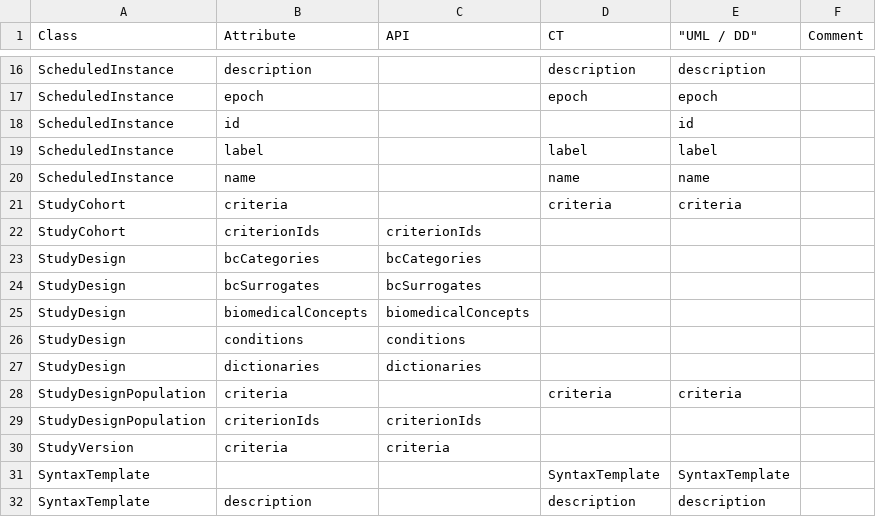
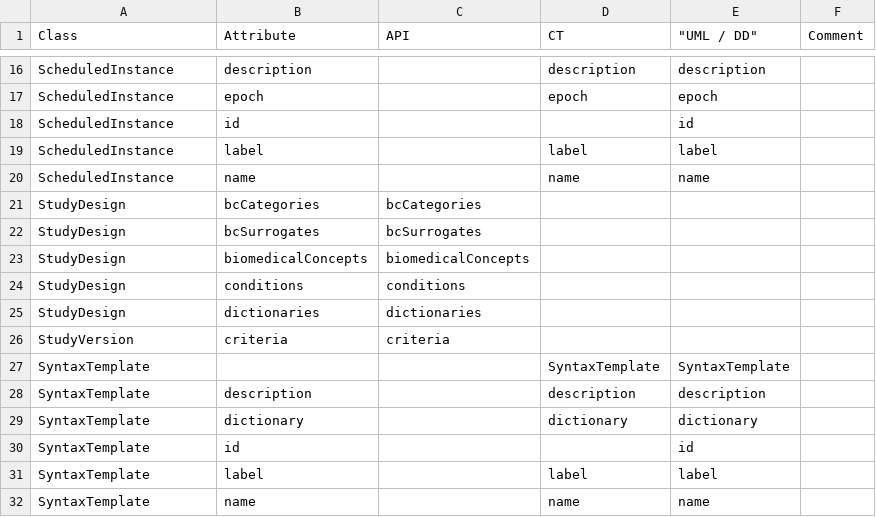
Before and after one commit to cdisc-org/DDF-RA, a CSV file: Deliverables/UML/alignment.csv, drawn as a sheet; only a part is shown, gaps mark what is left out; the shorter side is filled out with more unchanged rows; the diff names each change by its address in the sheet, - before the commit and + after, or states it on an @@ line.

```diff
--- a/Deliverables/UML/alignment.csv
+++ b/Deliverables/UML/alignment.csv
-row 21: StudyCohort | criteria |  | criteria | criteria
-row 22: StudyCohort | criterionIds | criterionIds
-row 28: StudyDesignPopulation | criteria |  | criteria | criteria
-row 29: StudyDesignPopulation | criterionIds | criterionIds
```
Also changed, not shown: 1 other file.
